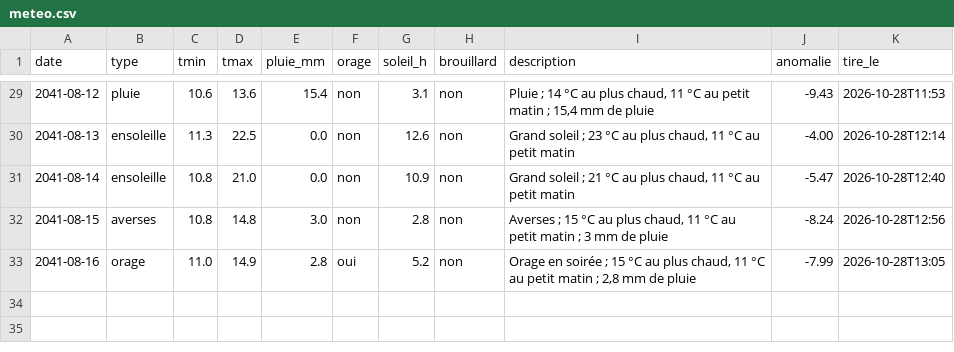
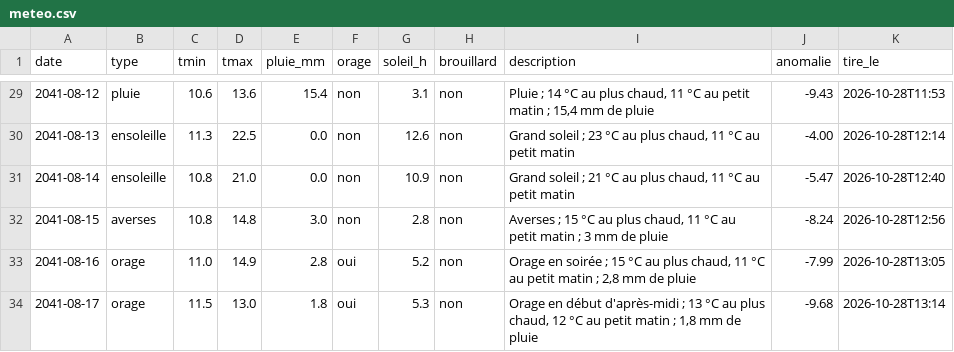
Before and after one commit to ossimiossimiwilliam10-cyber/simulation-william, a CSV file: etat/meteo.csv, drawn as a sheet; only a part is shown, gaps mark what is left out.

```diff
--- a/etat/meteo.csv
+++ b/etat/meteo.csv
@@ -33 +33,2 @@ date;type;tmin;tmax;pluie_mm;orage;soleil_h;brouillard;description;anomalie;tire
 2041-08-16;orage;11.0;14.9;2.8;oui;5.2;non;"Orage en soirée ; 15 °C au plus chaud, 11 °C au petit matin ; 2,8 mm de pluie";-7.99;2026-10-28T13:05
+2041-08-17;orage;11.5;13.0;1.8;oui;5.3;non;"Orage en début d'après-midi ; 13 °C au plus chaud, 12 °C au petit matin ; 1,8 mm de pluie";-9.68;2026-10-28T13:14
```
Also changed, not shown: etat/corps.csv, memoire/sessions.csv, 21 other files.
